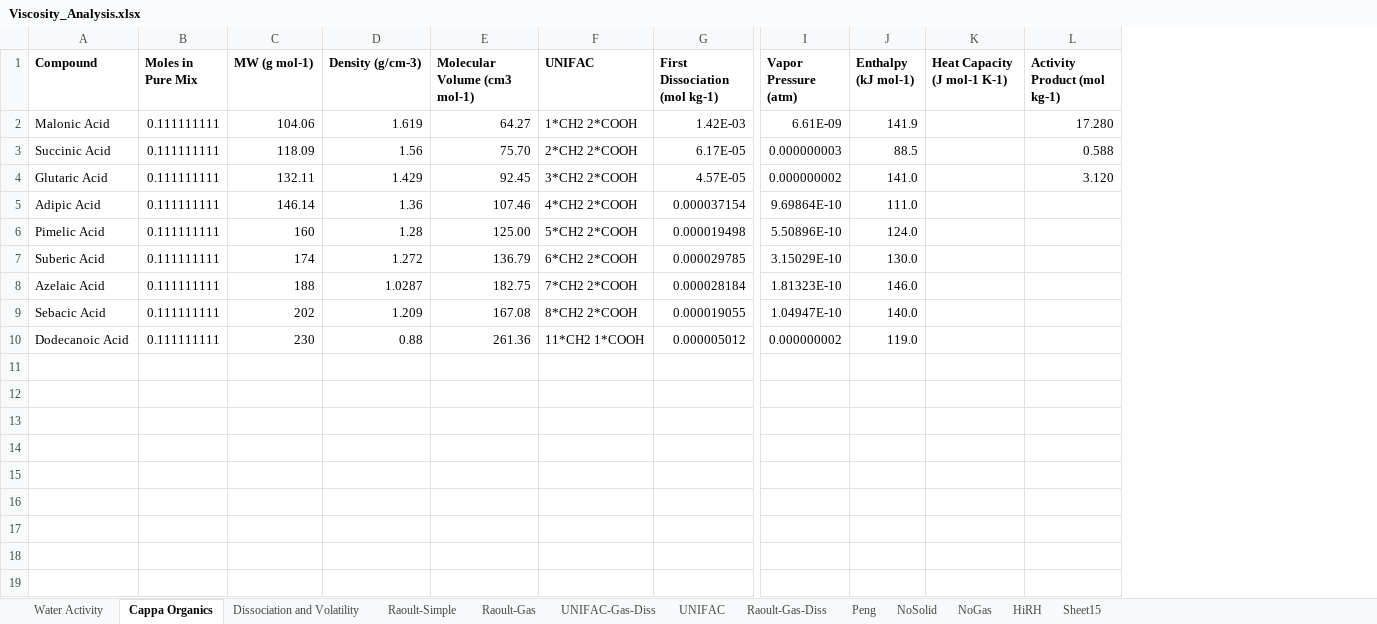
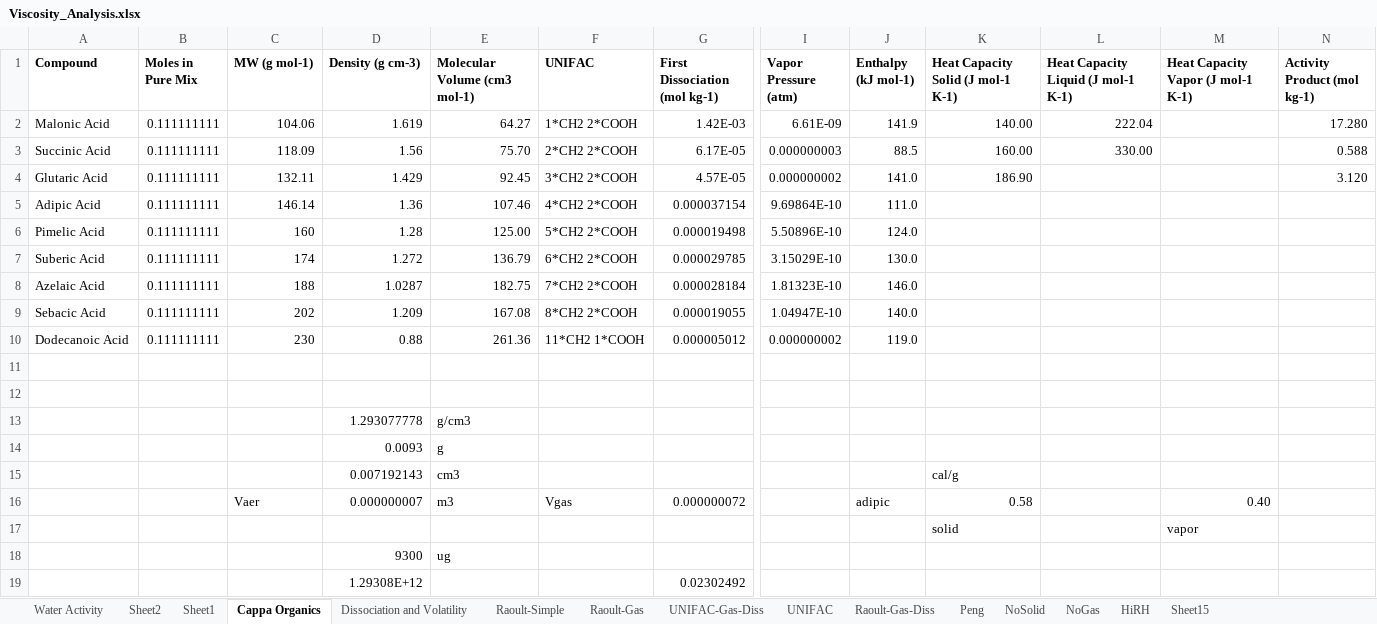
Before and after one commit to bnmurphy/OA_MIXING_SU, an Excel workbook: Data/Viscosity_Analysis.xlsx, sheet Cappa Organics, drawn as a sheet; only a part is shown, gaps mark what is left out; values as stored, in another font and other column widths than the file's, no borders; removed rows and columns are numbered as before the commit, all else as after; rows hold the shown columns only; the diff names each change by its address in the sheet, - before the commit and + after, or states it on an @@ line.

```diff
--- a/Data/Viscosity_Analysis.xlsx (sheet Cappa Organics)
+++ b/Data/Viscosity_Analysis.xlsx (sheet Cappa Organics)
+sheet tab: Sheet2
+sheet tab: Sheet1
-column K (Heat Capacity (J mol-1 K-1)), empty
+column K, rows 1-4: Heat Capacity Solid (J mol-1 K-1) | 140.00 | 160.00 | 186.90
+column L, rows 1-3: Heat Capacity Liquid (J mol-1 K-1) | 222.04 | 330.00
+column M, row 1: Heat Capacity Vapor (J mol-1 K-1)
-D1: Density (g/cm-3)
+D1: Density (g cm-3)
+row 11: (empty)
+row 12: (empty)
+row 13:  |  |  | 1.293077778 | g/cm3
+row 14:  |  |  | 0.0093 | g
+row 15:  |  |  | 0.007192143 | cm3 |  |  |  |  | cal/g
+row 16:  |  | Vaer | 0.000000007 | m3 | Vgas | 0.000000072 |  | adipic | 0.58 |  | 0.40
+row 17:  |  |  |  |  |  |  |  |  | solid |  | vapor
+row 18:  |  |  | 9300 | ug
+row 19:  |  |  | 1.29308E+12 |  |  | 0.02302492
```
Also changed, not shown: formulas that keep their value, charts or pictures, 22 other files.
